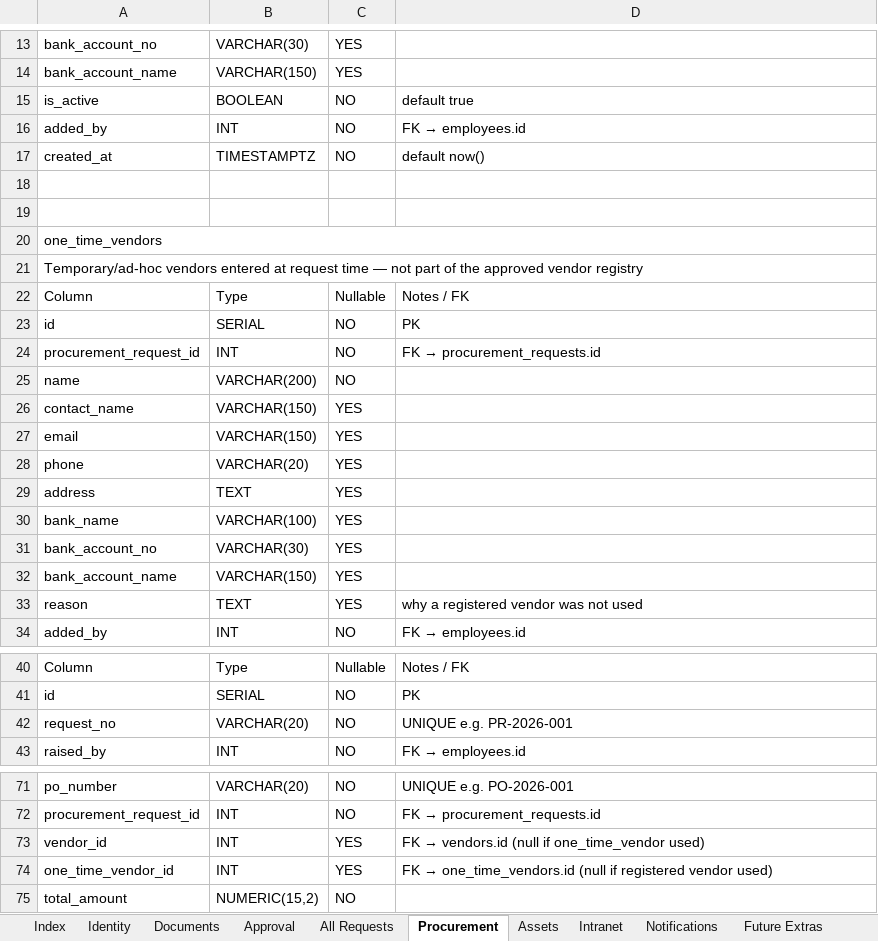
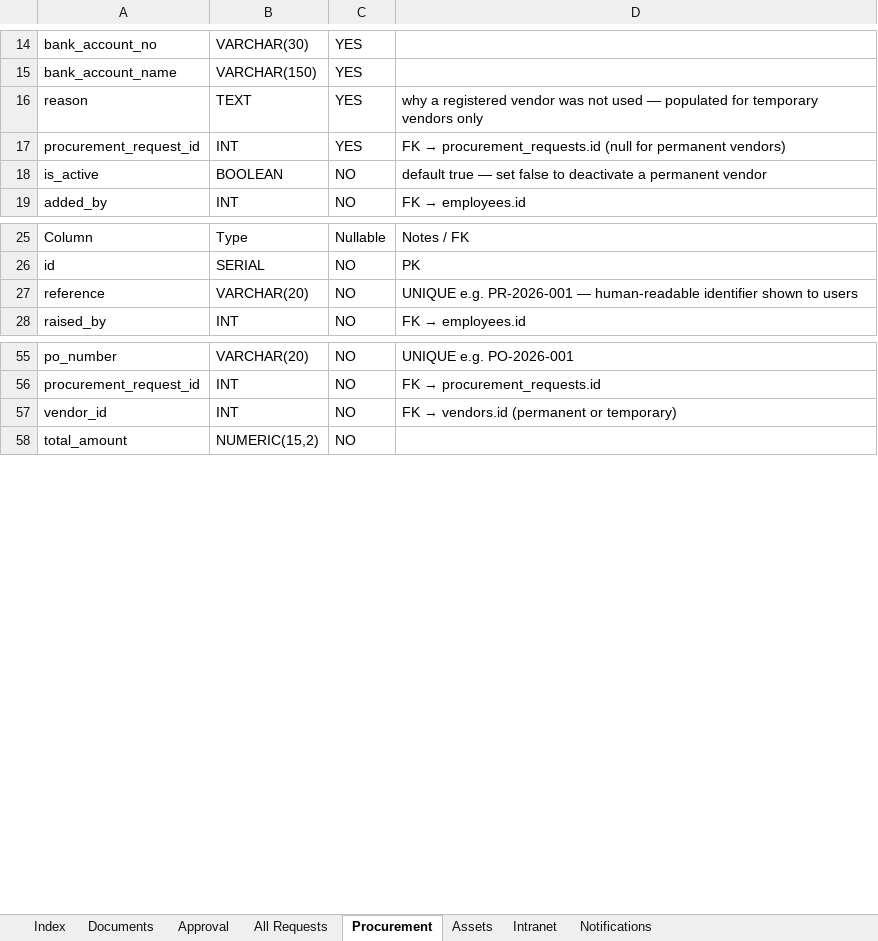
Before and after one commit to nubiavilleltd/portland-gas-ops, an Excel workbook: Portland_Gas_DB_Design.xlsx, sheet Procurement, drawn as a sheet; only a part is shown, gaps mark what is left out; values as stored, in another font and other column widths than the file's, no cell formats; removed rows and columns are numbered as before the commit, all else as after; the diff covers the shown part only; the diff names each change by its address in the sheet, - before the commit and + after, or states it on an @@ line.

```diff
--- a/Portland_Gas_DB_Design.xlsx (sheet Procurement)
+++ b/Portland_Gas_DB_Design.xlsx (sheet Procurement)
@@ sheet tab hidden: Identity @@
@@ sheet tab hidden: Future Extras @@
-row 15: is_active | BOOLEAN | NO | default true
-row 16: added_by | INT | NO | FK → employees.id
-row 17: created_at | TIMESTAMPTZ | NO | default now()
-row 18: (empty)
-row 19: (empty)
-row 20: one_time_vendors
-row 21: Temporary/ad-hoc vendors entered at request time — not part of the approved vendor registry
-row 22: Column | Type | Nullable | Notes / FK
-row 23: id | SERIAL | NO | PK
-row 24: procurement_request_id | INT | NO | FK → procurement_requests.id
-row 25: name | VARCHAR(200) | NO
-row 26: contact_name | VARCHAR(150) | YES
-row 27: email | VARCHAR(150) | YES
-row 28: phone | VARCHAR(20) | YES
-row 29: address | TEXT | YES
-row 30: bank_name | VARCHAR(100) | YES
-row 31: bank_account_no | VARCHAR(30) | YES
-row 32: bank_account_name | VARCHAR(150) | YES
-D16: …not used
+D16: …not used — populated for temporary vendors only
+row 17: procurement_request_id | INT | YES | FK → procurement_requests.id (null for permanent vendors)
+row 18: is_active | BOOLEAN | NO | default true — set false to deactivate a permanent vendor
-A27: request_no
+A27: reference
-D27: UNIQUE e.g. PR-2026-001
+D27: UNIQUE e.g. PR-2026-001 — human-readable identifier shown to users
-C57: YES
+C57: NO
@@ D57: FK → vendors.id (null if one_time_vendor used) → FK → vendors.id (permanent or temporary) @@
-row 74: one_time_vendor_id | INT | YES | FK → one_time_vendors.id (null if registered vendor used)
```
Also changed, not shown: 1 added row, 1 removed row and 2 edited cells elsewhere in this sheet, sheet Approval, sheet Index, sheet All Requests, sheet Assets, cell formats, 2 other files.
